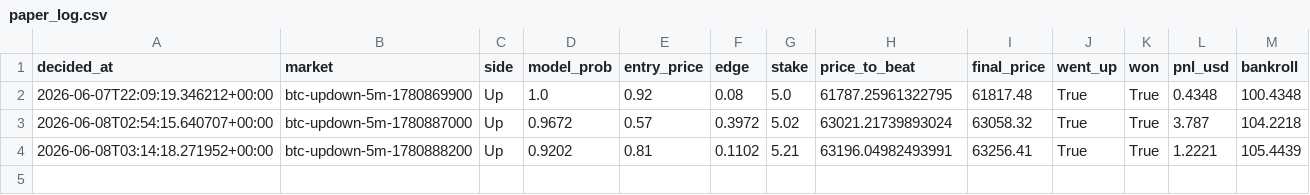
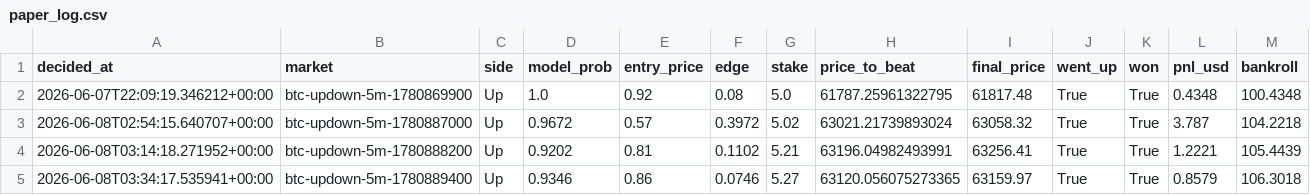
Before and after one commit to argostroloji/polybot-5m, a CSV file: paper_log.csv, drawn as a sheet.

Commit message:
paper: update state [skip ci]

```diff
--- a/paper_log.csv
+++ b/paper_log.csv
@@ -4 +4,2 @@ decided_at,market,side,model_prob,entry_price,edge,stake,price_to_beat,final_pri
 2026-06-08T03:14:18.271952+00:00,btc-updown-5m-1780888200,Up,0.9202,0.81,0.1102,5.21,63196.04982493991,63256.41,True,True,1.2221,105.4439
+2026-06-08T03:34:17.535941+00:00,btc-updown-5m-1780889400,Up,0.9346,0.86,0.0746,5.27,63120.056075273365,63159.97,True,True,0.8579,106.3018
```
Also changed, not shown: 3 other files.
